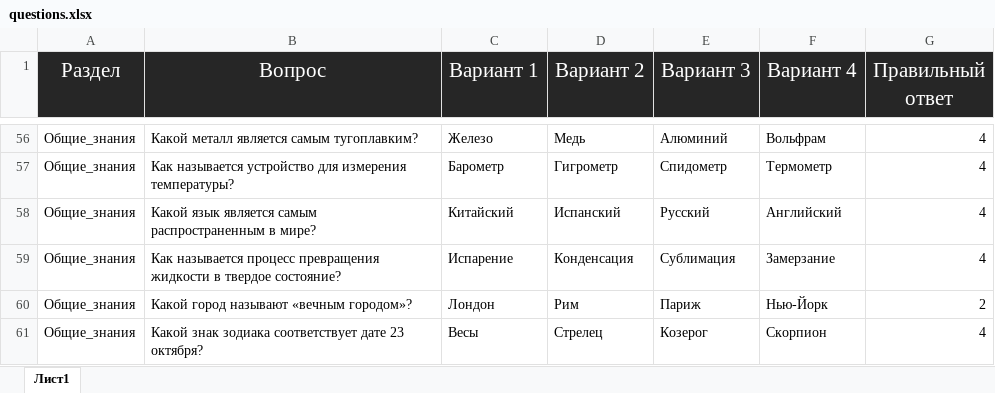
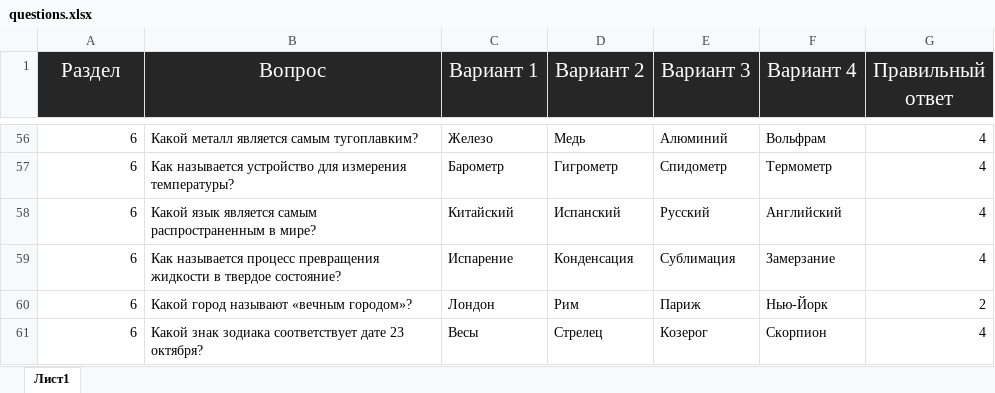
Before and after one commit to K1eimenoff/test, an Excel workbook: questions.xlsx, sheet Лист1, drawn as a sheet; only a part is shown, gaps mark what is left out; values as stored, in another font and other column widths than the file's, no borders; the diff covers the shown part only; the diff names each change by its address in the sheet, - before the commit and + after, or states it on an @@ line.

```diff
--- a/questions.xlsx (sheet Лист1)
+++ b/questions.xlsx (sheet Лист1)
-A56:A61 (Раздел): Общие_знания
+A56:A61 (Раздел): 6
```
Also changed, not shown: 63 edited cells elsewhere in this sheet, 2 other files.
